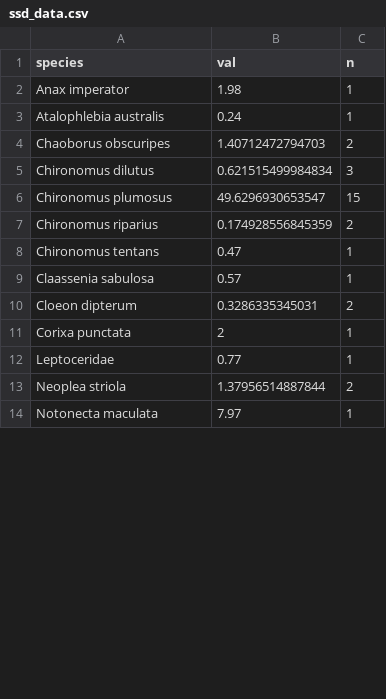
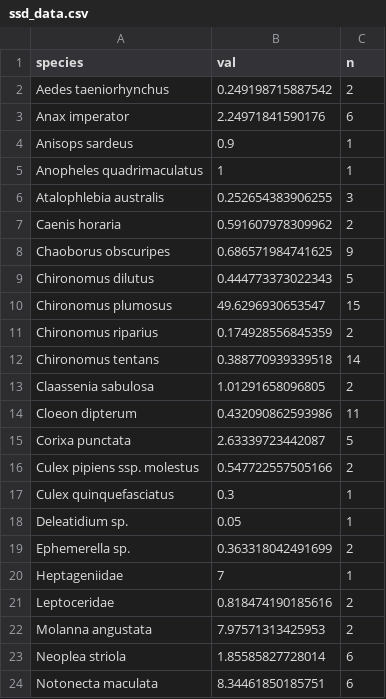
Before and after one commit to lelascopel/r-ed, a CSV file: post_ssd/ssd_data.csv, drawn as a sheet; only a part is shown; the diff covers the shown part only.

Commit message:
use other data

```diff
--- a/post_ssd/ssd_data.csv
+++ b/post_ssd/ssd_data.csv
@@ -1,14 +1,24 @@
 "species","val","n"
-"Anax imperator",1.98,1
-"Atalophlebia australis",0.24,1
-"Chaoborus obscuripes",1.40712472794703,2
-"Chironomus dilutus",0.621515499984834,3
+"Aedes taeniorhynchus",0.249198715887542,2
+"Anax imperator",2.24971841590176,6
+"Anisops sardeus",0.9,1
+"Anopheles quadrimaculatus",1,1
+"Atalophlebia australis",0.252654383906255,3
+"Caenis horaria",0.591607978309962,2
+"Chaoborus obscuripes",0.686571984741625,9
+"Chironomus dilutus",0.444773373022343,5
 "Chironomus plumosus",49.6296930653547,15
 "Chironomus riparius",0.174928556845359,2
-"Chironomus tentans",0.47,1
-"Claassenia sabulosa",0.57,1
-"Cloeon dipterum",0.3286335345031,2
-"Corixa punctata",2,1
-"Leptoceridae",0.77,1
-"Neoplea striola",1.37956514887844,2
-"Notonecta maculata",7.97,1
+"Chironomus tentans",0.388770939339518,14
+"Claassenia sabulosa",1.01291658096805,2
+"Cloeon dipterum",0.432090862593986,11
+"Corixa punctata",2.63339723442087,5
+"Culex pipiens ssp. molestus",0.547722557505166,2
+"Culex quinquefasciatus",0.3,1
+"Deleatidium sp.",0.05,1
+"Ephemerella sp.",0.363318042491699,2
+"Heptageniidae",7,1
+"Leptoceridae",0.818474190185616,2
+"Molanna angustata",7.97571313425953,2
+"Neoplea striola",1.85585827728014,6
+"Notonecta maculata",8.34461850185751,6
```
Also changed, not shown: 5 added rows and 12 edited cells elsewhere in this file, 1 other file.
